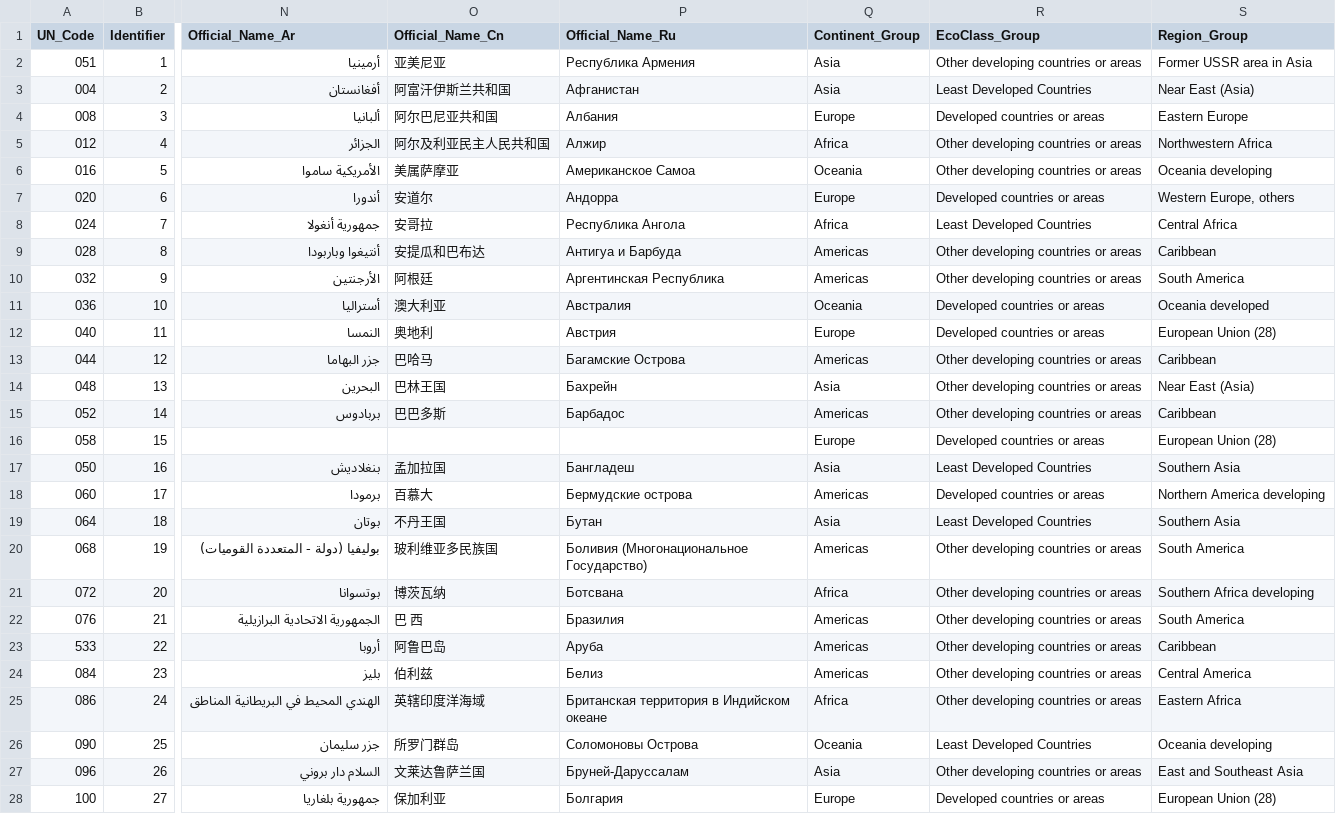
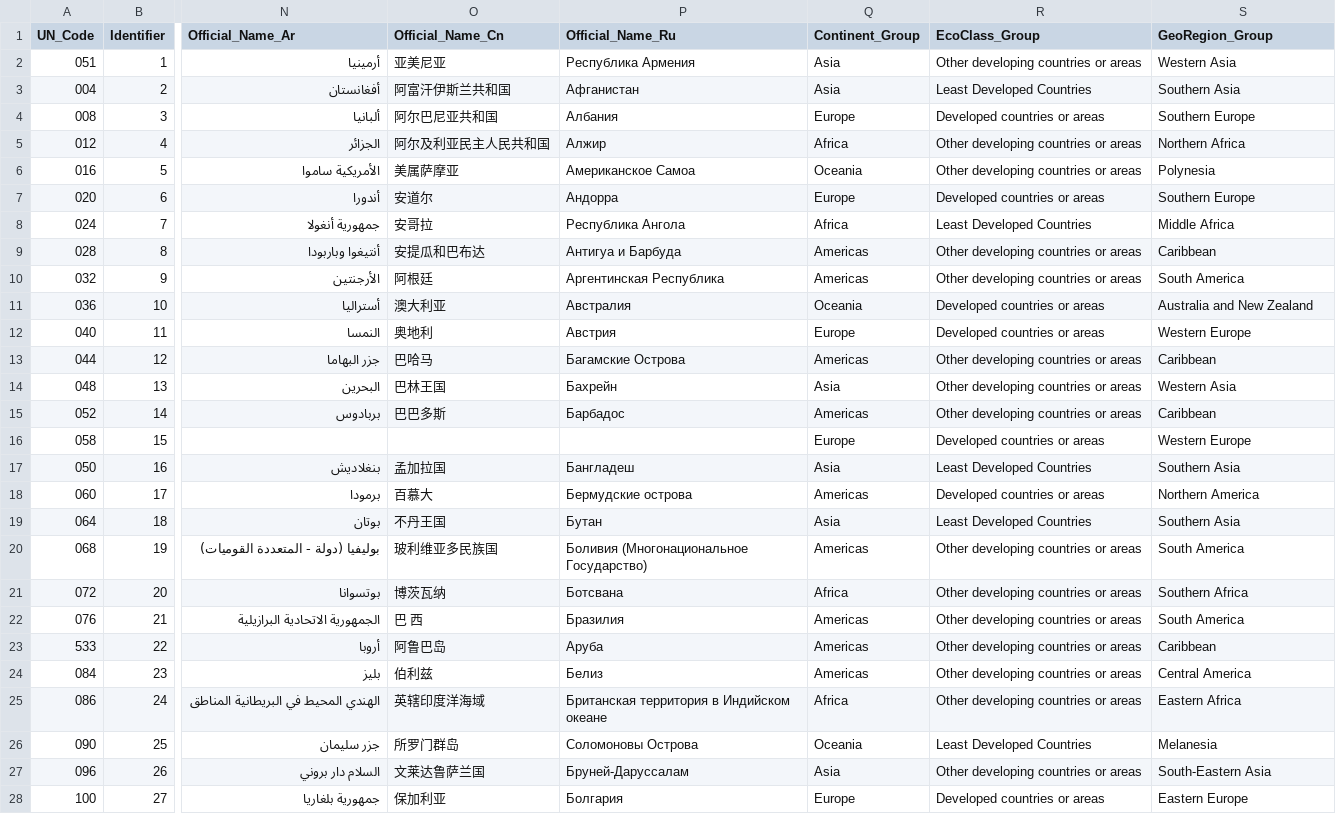
Before and after one commit to openfigis/RefData, a CSV file: country/CL_FI_COUNTRY_GROUPS.csv, drawn as a sheet; only a part is shown, gaps mark what is left out; the diff covers the shown part only; the diff names each change by its address in the sheet, - before the commit and + after, or states it on an @@ line.

Commit message:
fixed CL_FI_COUNTRY_GROUPS.GeoRegion_Group

```diff
--- a/country/CL_FI_COUNTRY_GROUPS.csv
+++ b/country/CL_FI_COUNTRY_GROUPS.csv
-S1: Region_Group
+S1: GeoRegion_Group
-S2 (GeoRegion_Group): Former USSR area in Asia
+S2 (GeoRegion_Group): Western Asia
-S3 (GeoRegion_Group): Near East (Asia)
+S3 (GeoRegion_Group): Southern Asia
-S4 (GeoRegion_Group): Eastern Europe
+S4 (GeoRegion_Group): Southern Europe
-S5 (GeoRegion_Group): Northwestern Africa
+S5 (GeoRegion_Group): Northern Africa
-S6 (GeoRegion_Group): Oceania developing
+S6 (GeoRegion_Group): Polynesia
-S7 (GeoRegion_Group): Western Europe, others
+S7 (GeoRegion_Group): Southern Europe
-S8 (GeoRegion_Group): Central Africa
+S8 (GeoRegion_Group): Middle Africa
-S11 (GeoRegion_Group): Oceania developed
+S11 (GeoRegion_Group): Australia and New Zealand
-S12 (GeoRegion_Group): European Union (28)
+S12 (GeoRegion_Group): Western Europe
-S14 (GeoRegion_Group): Near East (Asia)
+S14 (GeoRegion_Group): Western Asia
-S16 (GeoRegion_Group): European Union (28)
+S16 (GeoRegion_Group): Western Europe
-S18 (GeoRegion_Group): Northern America developing
+S18 (GeoRegion_Group): Northern America
-S21 (GeoRegion_Group): Southern Africa developing
+S21 (GeoRegion_Group): Southern Africa
-S26 (GeoRegion_Group): Oceania developing
+S26 (GeoRegion_Group): Melanesia
-S27 (GeoRegion_Group): East and Southeast Asia
+S27 (GeoRegion_Group): South-Eastern Asia
-S28 (GeoRegion_Group): European Union (28)
+S28 (GeoRegion_Group): Eastern Europe
```
Also changed, not shown: 151 edited cells elsewhere in this file.
